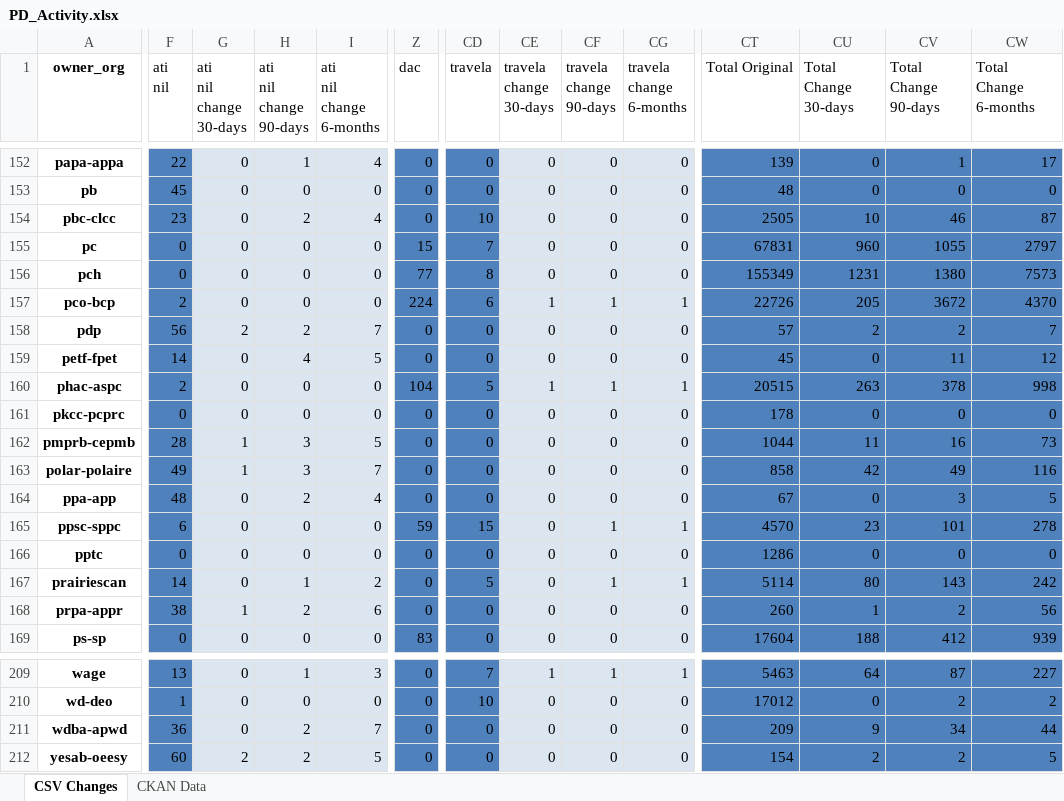
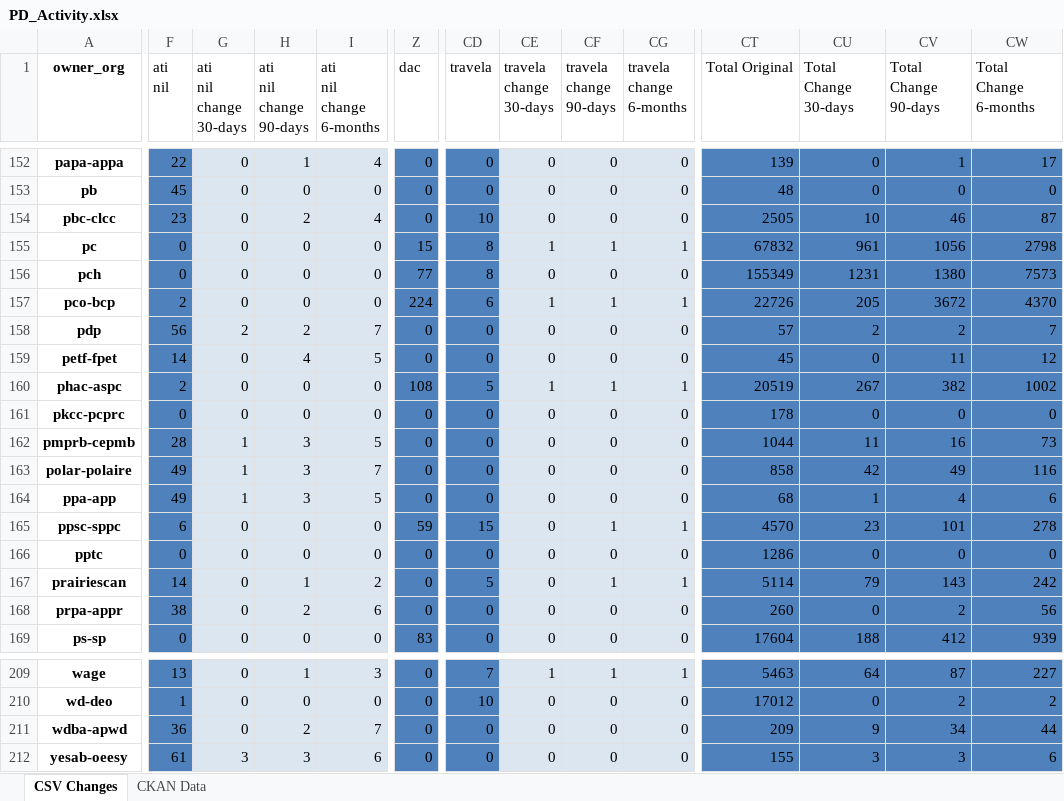
Before and after one commit to open-data/analytics-corporate-reporting, an Excel workbook: PD_CHANGES_RPT/PD_Activity.xlsx, sheet CSV Changes, drawn as a sheet; only a part is shown, gaps mark what is left out; values as stored, in another font and other column widths than the file's, no borders; the diff covers the shown part only; the diff names each change by its address in the sheet, - before the commit and + after, or states it on an @@ line.

```diff
--- a/PD_CHANGES_RPT/PD_Activity.xlsx (sheet CSV Changes)
+++ b/PD_CHANGES_RPT/PD_Activity.xlsx (sheet CSV Changes)
-CD155 (travela): 7
+CD155 (travela): 8
-CE155 (travela change 30-days): 0
+CE155 (travela change 30-days): 1
-CF155 (travela change 90-days): 0
+CF155 (travela change 90-days): 1
-CG155 (travela change 6-months): 0
+CG155 (travela change 6-months): 1
-CT155 (Total Original): 67831
+CT155 (Total Original): 67832
-CU155 (Total Change 30-days): 960
+CU155 (Total Change 30-days): 961
-CV155 (Total Change 90-days): 1055
+CV155 (Total Change 90-days): 1056
-CW155 (Total Change 6-months): 2797
+CW155 (Total Change 6-months): 2798
-Z160 (dac): 104
+Z160 (dac): 108
-CT160 (Total Original): 20515
+CT160 (Total Original): 20519
-CU160 (Total Change 30-days): 263
+CU160 (Total Change 30-days): 267
-CV160 (Total Change 90-days): 378
+CV160 (Total Change 90-days): 382
-CW160 (Total Change 6-months): 998
+CW160 (Total Change 6-months): 1002
-F164 (ati nil): 48
+F164 (ati nil): 49
-G164 (ati nil change 30-days): 0
+G164 (ati nil change 30-days): 1
-H164 (ati nil change 90-days): 2
+H164 (ati nil change 90-days): 3
-I164 (ati nil change 6-months): 4
+I164 (ati nil change 6-months): 5
-CT164 (Total Original): 67
+CT164 (Total Original): 68
-CU164 (Total Change 30-days): 0
+CU164 (Total Change 30-days): 1
-CV164 (Total Change 90-days): 3
+CV164 (Total Change 90-days): 4
-CW164 (Total Change 6-months): 5
+CW164 (Total Change 6-months): 6
-CU167 (Total Change 30-days): 80
+CU167 (Total Change 30-days): 79
-G168 (ati nil change 30-days): 1
+G168 (ati nil change 30-days): 0
-CU168 (Total Change 30-days): 1
+CU168 (Total Change 30-days): 0
-F212 (ati nil): 60
+F212 (ati nil): 61
-G212 (ati nil change 30-days): 2
+G212 (ati nil change 30-days): 3
-H212 (ati nil change 90-days): 2
+H212 (ati nil change 90-days): 3
-I212 (ati nil change 6-months): 5
+I212 (ati nil change 6-months): 6
-CT212 (Total Original): 154
+CT212 (Total Original): 155
-CU212 (Total Change 30-days): 2
+CU212 (Total Change 30-days): 3
-CV212 (Total Change 90-days): 2
+CV212 (Total Change 90-days): 3
-CW212 (Total Change 6-months): 5
+CW212 (Total Change 6-months): 6
```
Also changed, not shown: 157 edited cells elsewhere in this sheet, sheet CKAN Data, 2 other files.
